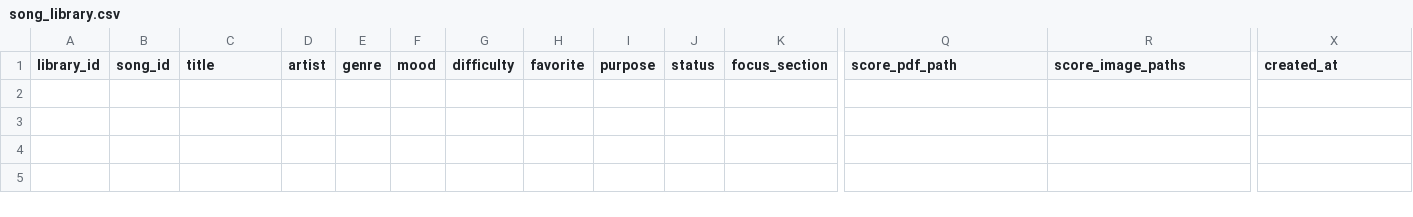
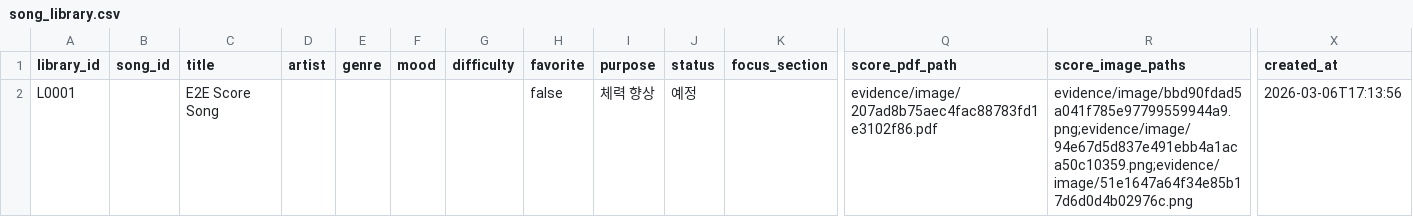
Before and after one commit to jy1559/BassOS, a CSV file: app/data/song_library.csv, drawn as a sheet; only a part is shown, gaps mark what is left out; rows hold the shown columns only; the diff names each change by its address in the sheet, - before the commit and + after, or states it on an @@ line.

```diff
--- a/app/data/song_library.csv
+++ b/app/data/song_library.csv
+row 2: L0001 |  | E2E Score Song |  |  |  |  | false | 체력 향상 | 예정 |  | evidence/image/207ad8b75aec4fac88783fd1e3102f86.pdf | evidence/image/bbd90fdad5a041f785e97799559944a9.png;evidence/image/94e67d5d837e491ebb4a1aca50c10359.png;evidence/image/51e1647a64f34e85b17d6d0d4b02976c.png | 2026-03-06T17:13:56
```
Also changed, not shown: app/data/quests.csv, app/profiles/mock/realistic_mix_8w/data/events.csv, 25 other files.
